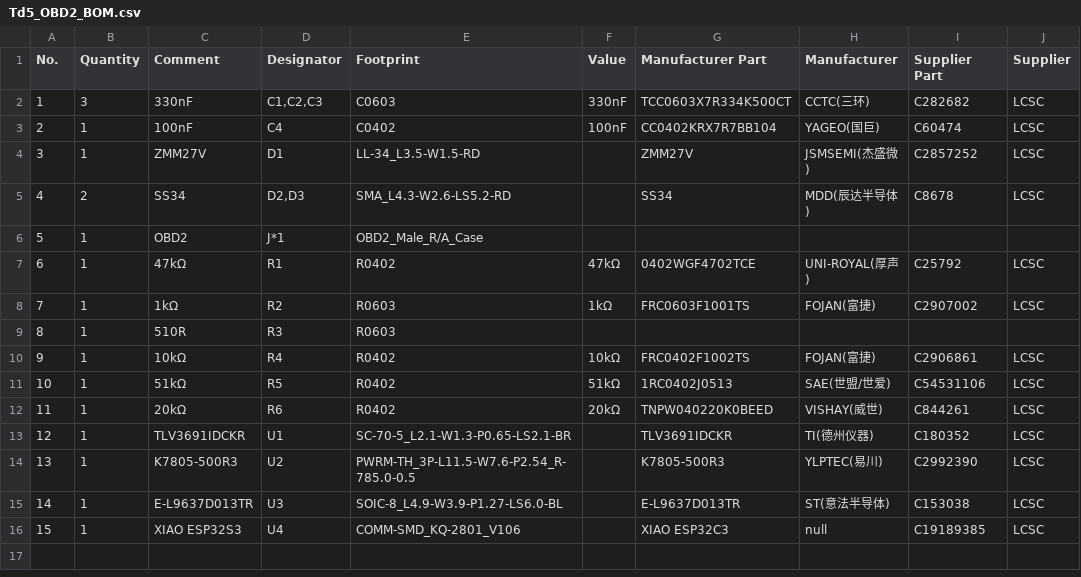
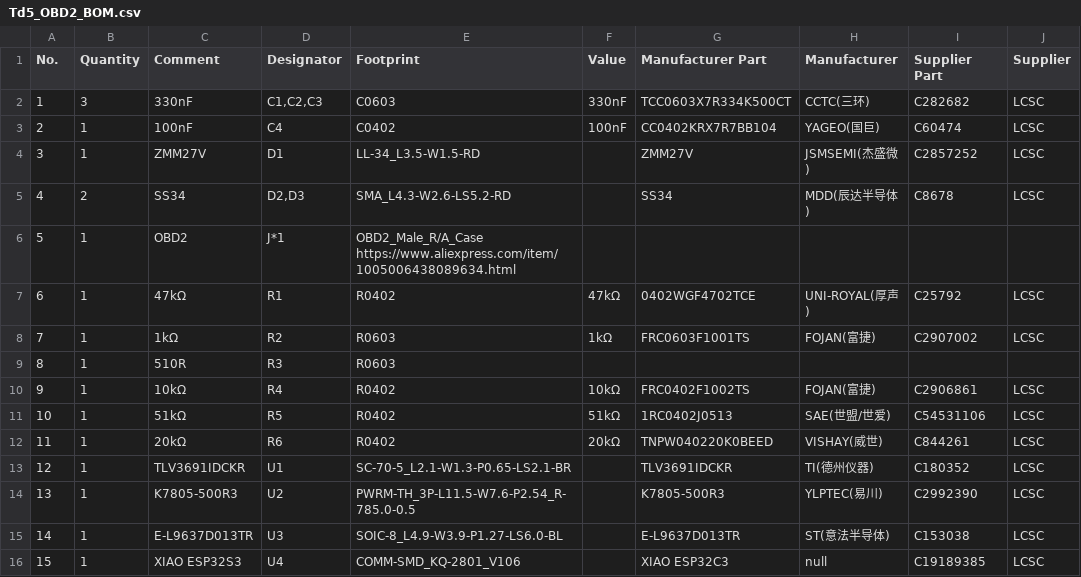
Before and after one commit to SimonRafferty/Td5-Diagnostic-App, a CSV file: Hardware/Td5_OBD2_BOM.csv, drawn as a sheet; the diff names each change by its address in the sheet, - before the commit and + after, or states it on an @@ line.

Commit message:
Update Td5_OBD2_BOM.csv
Added link to OBD2 Connector

```diff
--- a/Hardware/Td5_OBD2_BOM.csv
+++ b/Hardware/Td5_OBD2_BOM.csv
-E6 (Footprint): OBD2_Male_R/A_Case
+E6 (Footprint): OBD2_Male_R/A_Case https://www.aliexpress.com/item/1005006438089634.html
```
